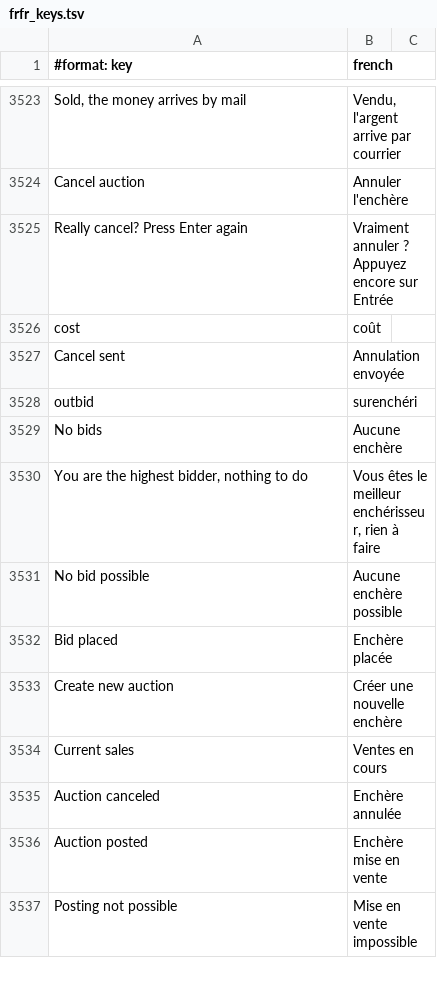
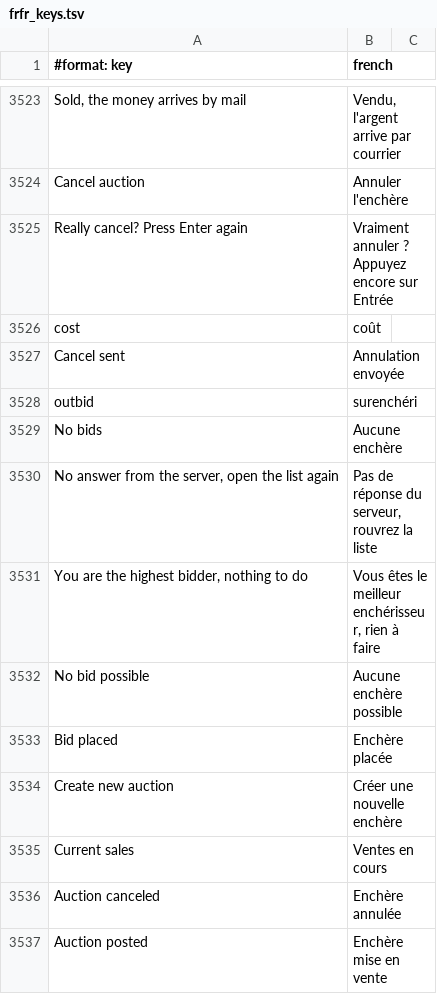
Before and after one commit to Sku75/Sku-WoW-Addon-TBC, a TSV file: dev/rework-docs/_frfr_scratch/parts/frfr_keys.tsv, drawn as a sheet; only a part is shown, gaps mark what is left out; the shorter side is filled out with more unchanged rows.

```diff
--- a/dev/rework-docs/_frfr_scratch/parts/frfr_keys.tsv
+++ b/dev/rework-docs/_frfr_scratch/parts/frfr_keys.tsv
@@ -3529,2 +3529,3 @@ outbid	surenchéri
 No bids	Aucune enchère
+No answer from the server, open the list again	Pas de réponse du serveur, rouvrez la liste
 You are the highest bidder, nothing to do	Vous êtes le meilleur enchérisseur, rien à faire
```
Also changed, not shown: 4 other files.
